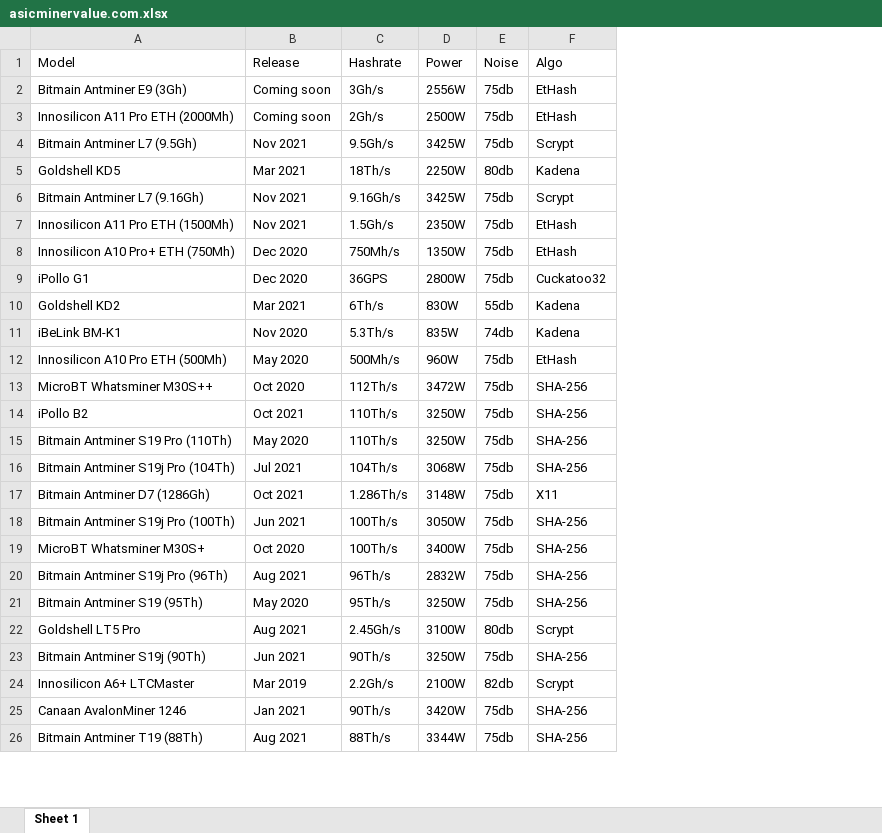
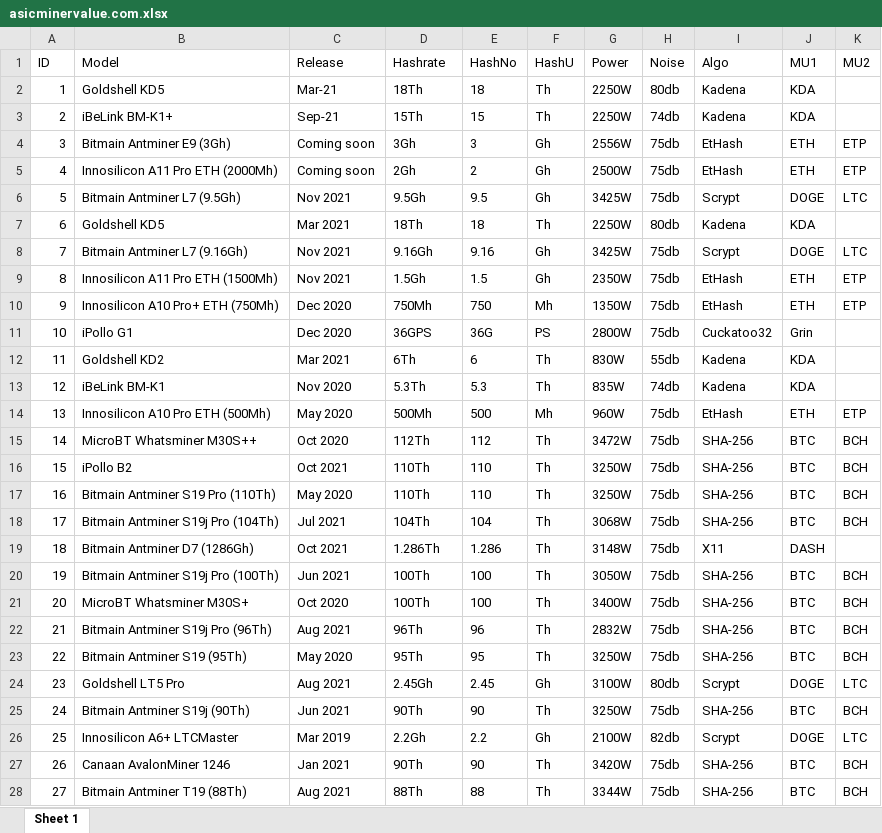
Before and after one commit to alibakhtiari/Table, an Excel workbook: public/simple-data/asicminervalue.com.xlsx, sheet Sheet 1, drawn as a sheet; only a part is shown; values as stored, in another font and other column widths than the file's, no borders; addresses are those after the commit; the diff covers the shown part only; the diff names each change by its address in the sheet, - before the commit and + after, or states it on an @@ line.

```diff
--- a/public/simple-data/asicminervalue.com.xlsx (sheet Sheet 1)
+++ b/public/simple-data/asicminervalue.com.xlsx (sheet Sheet 1)
+column A (ID), rows 4-28: 3 | 4 | 5 | 6 | 7 | 8 | 9 | 10 | 11 | 12 | 13 | 14 | 15 | 16 | 17 | 18 | 19 | 20 | 21 | 22 | 23 | 24 | 25 | 26 | 27
+column E (HashNo), rows 4-28: 3 | 2 | 9.5 | 18 | 9.16 | 1.5 | 750 | 36G | 6 | 5.3 | 500 | 112 | 110 | 110 | 104 | 1.286 | 100 | 100 | 96 | 95 | 2.45 | 90 | 2.2 | 90 | 88
+column F (HashU), rows 4-28: Gh | Gh | Gh | Th | Gh | Gh | Mh | PS | Th | Th | Mh | Th | Th | Th | Th | Th | Th | Th | Th | Th | Gh | Th | Gh | Th | Th
+column J (MU1), rows 4-28: ETH | ETH | DOGE | KDA | DOGE | ETH | ETH | Grin | KDA | KDA | ETH | BTC | BTC | BTC | BTC | DASH | BTC | BTC | BTC | BTC | DOGE | BTC | DOGE | BTC | BTC
+column K (MU2), rows 4-28: ETP | ETP | LTC |  | LTC | ETP | ETP |  |  |  | ETP | BCH | BCH | BCH | BCH |  | BCH | BCH | BCH | BCH | LTC | BCH | LTC | BCH | BCH
+row 2: 1 | Goldshell KD5 | Mar-21 | 18Th | 18 | Th | 2250W | 80db | Kadena | KDA
+row 3: 2 | iBeLink BM-K1+ | Sep-21 | 15Th | 15 | Th | 2250W | 74db | Kadena | KDA
-D4 (Hashrate): 3Gh/s
+D4 (Hashrate): 3Gh
-D5 (Hashrate): 2Gh/s
+D5 (Hashrate): 2Gh
-D6 (Hashrate): 9.5Gh/s
+D6 (Hashrate): 9.5Gh
-D7 (Hashrate): 18Th/s
+D7 (Hashrate): 18Th
-D8 (Hashrate): 9.16Gh/s
+D8 (Hashrate): 9.16Gh
-D9 (Hashrate): 1.5Gh/s
+D9 (Hashrate): 1.5Gh
-D10 (Hashrate): 750Mh/s
+D10 (Hashrate): 750Mh
-D12 (Hashrate): 6Th/s
+D12 (Hashrate): 6Th
-D13 (Hashrate): 5.3Th/s
+D13 (Hashrate): 5.3Th
-D14 (Hashrate): 500Mh/s
+D14 (Hashrate): 500Mh
-D15 (Hashrate): 112Th/s
+D15 (Hashrate): 112Th
-D16:D17 (Hashrate): 110Th/s
+D16:D17 (Hashrate): 110Th
-D18 (Hashrate): 104Th/s
+D18 (Hashrate): 104Th
-D19 (Hashrate): 1.286Th/s
+D19 (Hashrate): 1.286Th
-D20:D21 (Hashrate): 100Th/s
+D20:D21 (Hashrate): 100Th
-D22 (Hashrate): 96Th/s
+D22 (Hashrate): 96Th
-D23 (Hashrate): 95Th/s
+D23 (Hashrate): 95Th
-D24 (Hashrate): 2.45Gh/s
+D24 (Hashrate): 2.45Gh
-D25 (Hashrate): 90Th/s
+D25 (Hashrate): 90Th
-D26 (Hashrate): 2.2Gh/s
+D26 (Hashrate): 2.2Gh
-D27 (Hashrate): 90Th/s
+D27 (Hashrate): 90Th
-D28 (Hashrate): 88Th/s
+D28 (Hashrate): 88Th
```
Also changed, not shown: 8 removed rows and 230 edited cells elsewhere in this sheet, public/simple-data/v3.antpool.comhome2.xlsx, 1 other file.
